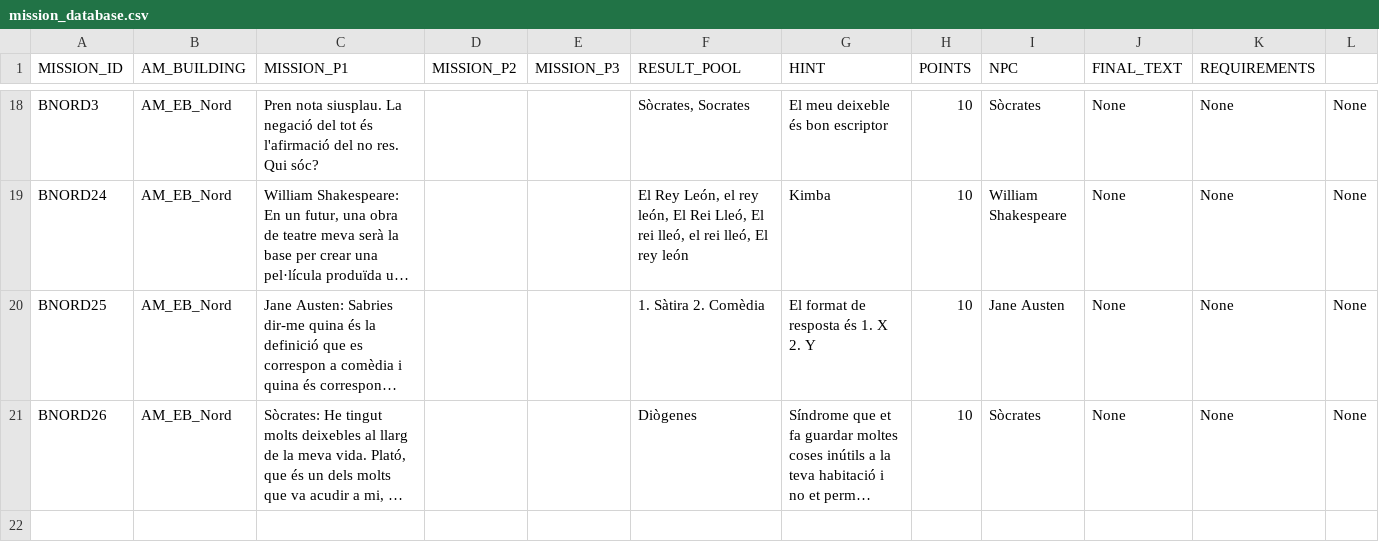
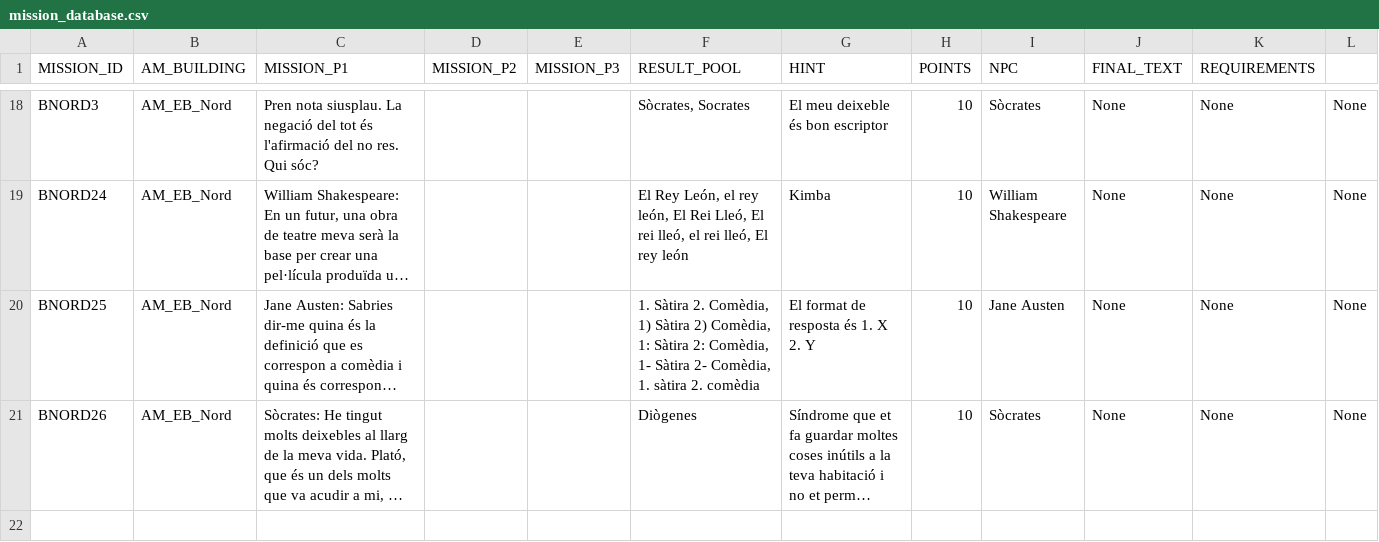
Before and after one commit to jgalaso93/HvZ_APP, a CSV file: mission_database.csv, drawn as a sheet; only a part is shown, gaps mark what is left out; long unchanged cells end in …; the diff covers the shown part only; the diff names each change by its address in the sheet, - before the commit and + after, or states it on an @@ line.

```diff
--- a/mission_database.csv
+++ b/mission_database.csv
-F20 (RESULT_POOL): …Sàtira 2. Comèdia
+F20 (RESULT_POOL): …Sàtira 2. Comèdia, 1) Sàtira 2) Comèdia, 1: Sàtira 2: Comèdia, 1- Sàtira 2- Comèdia, 1. sàtira 2. comèdia
```
Also changed, not shown: 4 edited cells elsewhere in this file, NPC_database.csv, database.csv, 2 other files.
